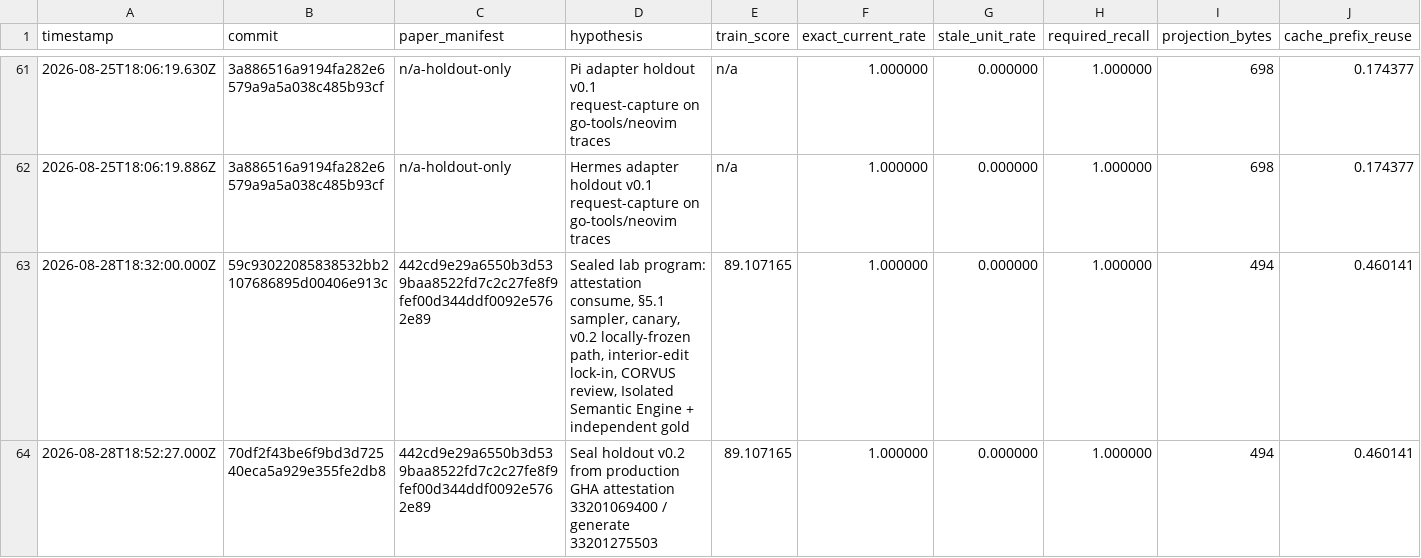
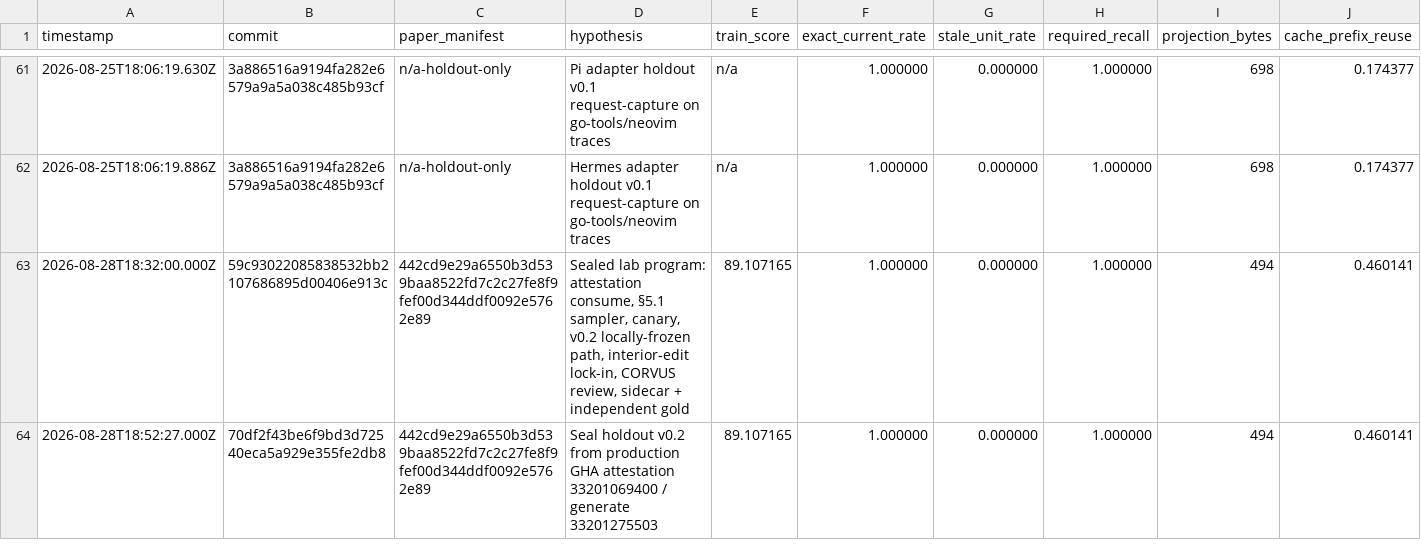
Before and after one commit to felipebasurto/freshctx-research, a TSV file: autoresearch/results.tsv, drawn as a sheet; only a part is shown, gaps mark what is left out; the diff names each change by its address in the sheet, - before the commit and + after, or states it on an @@ line.

```diff
--- a/autoresearch/results.tsv
+++ b/autoresearch/results.tsv
-D63 (hypothesis): …CORVUS review, Isolated Semantic Engine + independent…
+D63 (hypothesis): …CORVUS review, sidecar + independent…
```
Also changed, not shown: 23 other files.
